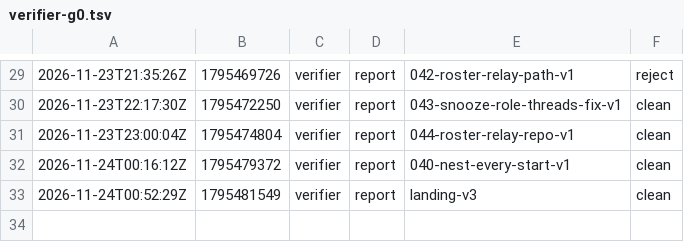
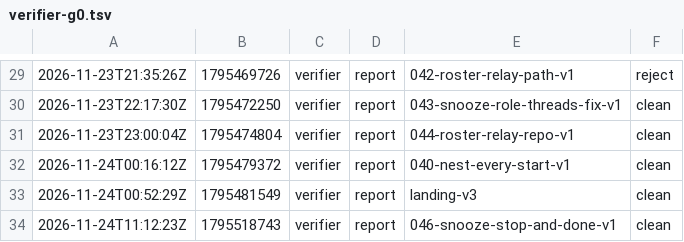
Before and after one commit to br1anchen/open-pstack, a TSV file: events/verifier-g0.tsv, drawn as a sheet; only a part is shown, gaps mark what is left out.

Commit message:
kitchen: verifier publishes 2 files
Co-authored-by: Brian Chen <brianchen8990@gmail.com>

```diff
--- a/events/verifier-g0.tsv
+++ b/events/verifier-g0.tsv
@@ -33 +33,2 @@
 2026-11-24T00:52:29Z	1795481549	verifier	report	landing-v3	clean
+2026-11-24T11:12:23Z	1795518743	verifier	report	046-snooze-stop-and-done-v1	clean
```
Also changed, not shown: 1 other file.
